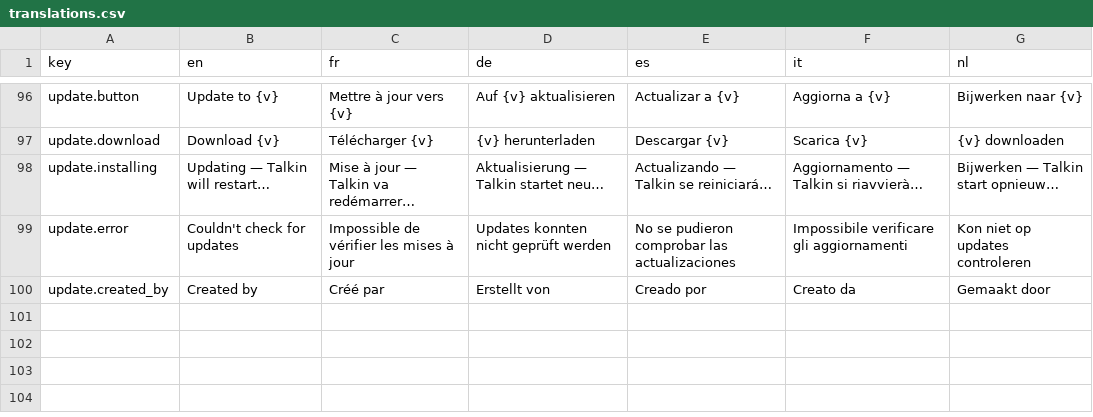
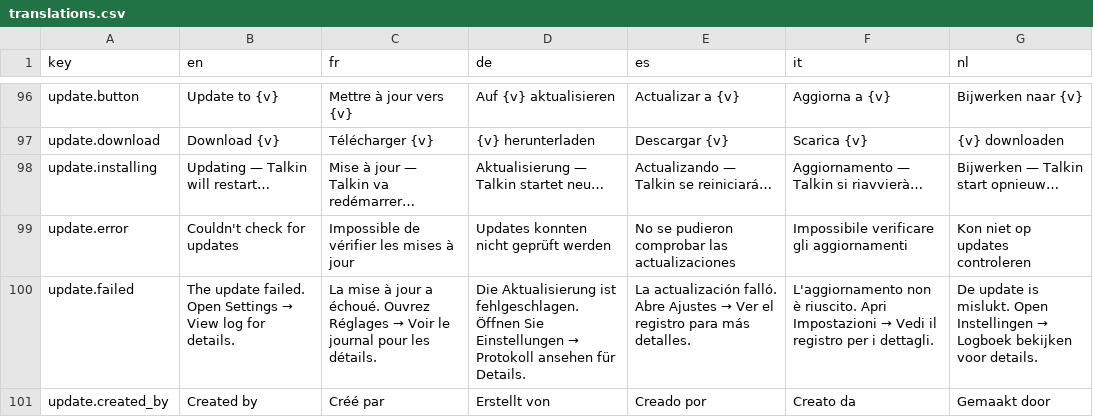
Before and after one commit to lightmorphic/talk, a CSV file: locales/translations.csv, drawn as a sheet; only a part is shown, gaps mark what is left out.

Commit message:
v1.0.13: fix microphone, update indicator, and two more AppImage bugs
Microphone: Talkin was forcing every input device open at a fixed
16kHz. PortAudio's direct-hardware path (used for any specific device,
unlike the "default"/"pipewire" aliases which resample internally)
won't resample and refuses a rate the hardware doesn't natively
support — confirmed real devices (a Scarlett 2i2, onboard audio, a USB
webcam mic) all failing with "Invalid sample rate". Now captures at
whatever rate the device actually supports and resamples to 16kHz
once, after recording, via scipy.

Update indicator: replaced the plain "up to date" text with a small
coloured dot next to the version number — green/yellow/red for up to
date / update available / check failed, tooltip carries the real
detail (including the actual connection error on failure), one click
installs an available update immediately. For the AppImage this is
now a genuine automatic update, not a link to the releases page:
downloads the new build to a temp file next to the running one and
atomically renames it over the original path, which is safe on Linux
because the running process keeps its own file open by inode
regardless of what the path points to afterward. Verified end-to-end
against a real published release before shipping this.

Two more real AppImage bugs found chasing a "blank icon" report:
 - GDK_PIXBUF_MODULE_FILE pointed at a path that never existed (missing
   the gdk-pixbuf ABI version directory) — icon loading has been
   silently relying on inconsistent fallback behaviour this whole
   time, not just today. Now resolved by globbing for the real file.
 - Also hardened XDG_DATA_DIRS to fall back to the XDG-spec default
   instead of the bundle alone, since losing the system's copy (with
   the shared MIME database gdk-pixbuf's format sniffing depends on)
   reproduced the exact same failure by a different path.
 - Added StartupWMClass to the .desktop entry so window-list/taskbar
   icon matching doesn't depend on implicit convention.

Also fixes a yellow-on-yellow focus ring flash on the Save button
(clicking gives it keyboard focus; the ring was the same accent
colour as the button itself).

```diff
--- a/locales/translations.csv
+++ b/locales/translations.csv
@@ -99,2 +99,3 @@ update.installing,Updating — Talkin will restart…,Mise à jour — Talkin va
 update.error,Couldn't check for updates,Impossible de vérifier les mises à jour,Updates konnten nicht geprüft werden,No se pudieron comprobar las actualizaciones,Impossibile verificare gli aggiornamenti,Kon niet op updates controleren
+update.failed,The update failed. Open Settings → View log for details.,La mise à jour a échoué. Ouvrez Réglages → Voir le journal pour les détails.,Die Aktualisierung ist fehlgeschlagen. Öffnen Sie Einstellungen → Protokoll ansehen für Details.,La actualización falló. Abre Ajustes → Ver el registro para más detalles.,L'aggiornamento non è riuscito. Apri Impostazioni → Vedi il registro per i dettagli.,De update is mislukt. Open Instellingen → Logboek bekijken voor details.
 update.created_by,Created by,Créé par,Erstellt von,Creado por,Creato da,Gemaakt door
```
Also changed, not shown: 7 other files.
